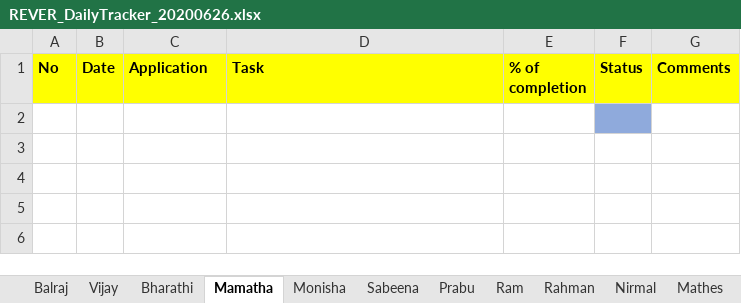
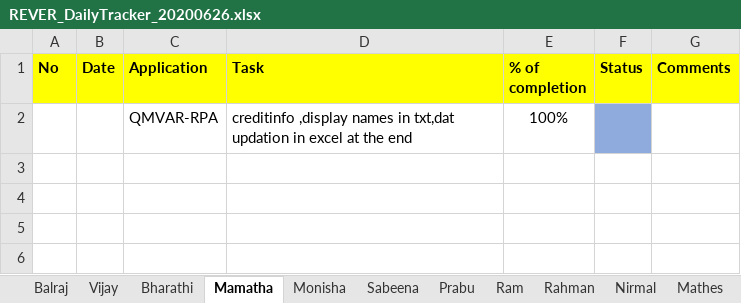
Before and after one commit to tcbalaji/DailyTracker, an Excel workbook: REVER_DailyTracker_20200626.xlsx, sheet Mamatha, drawn as a sheet; only a part is shown; values as stored, in another font and other column widths than the file's, no borders; the diff names each change by its address in the sheet, - before the commit and + after, or states it on an @@ line.

```diff
--- a/REVER_DailyTracker_20200626.xlsx (sheet Mamatha)
+++ b/REVER_DailyTracker_20200626.xlsx (sheet Mamatha)
-row 2: (empty)
+row 2:  |  | QMVAR-RPA | creditinfo ,display names in txt,dat updation in excel at the end | 100%
```
Also changed, not shown: REVER_DailyTracker_20200618.xlsx, REVER_DailyTracker_20200619.xlsx, 6 other files.
